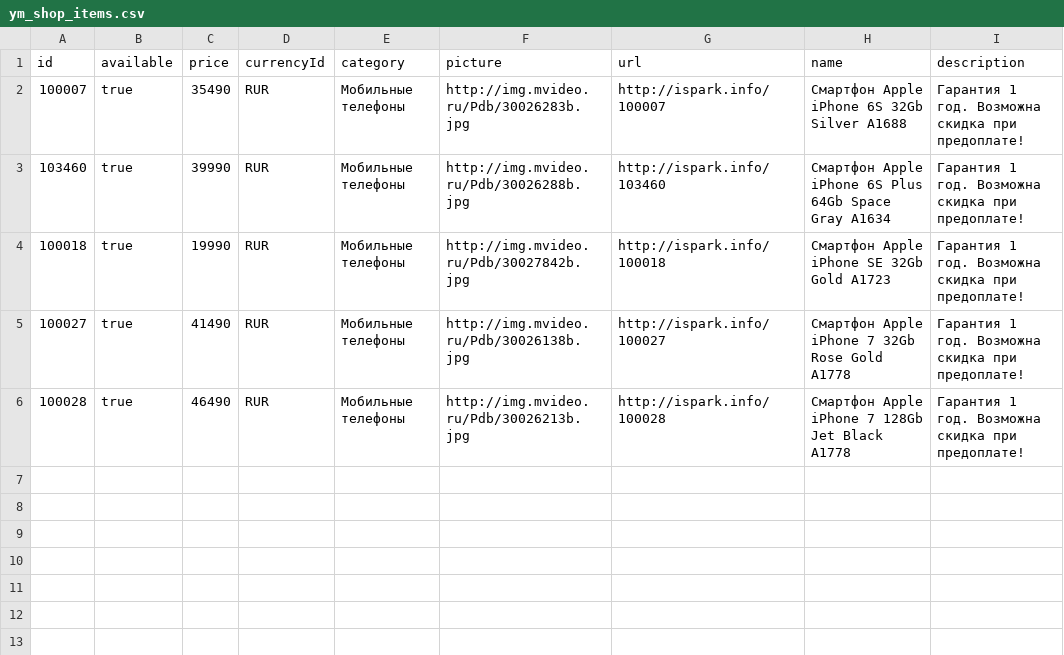
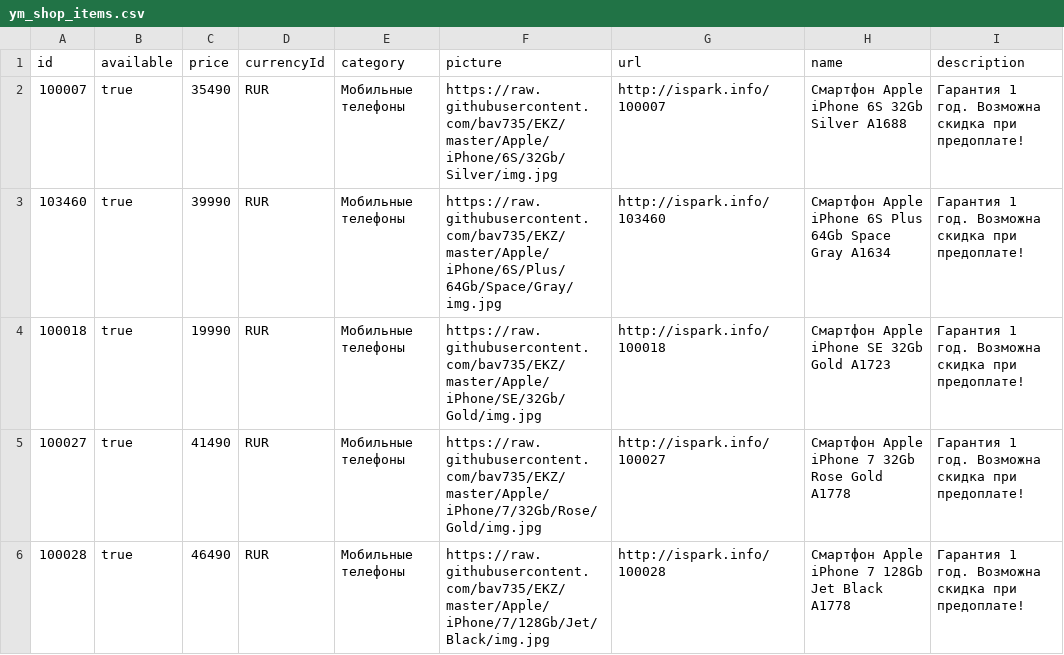
Before and after one commit to bav735/EKZ, a CSV file: Output/Website/ym_shop_items.csv, drawn as a sheet; only a part is shown; the diff names each change by its address in the sheet, - before the commit and + after, or states it on an @@ line.

```diff
--- a/Output/Website/ym_shop_items.csv
+++ b/Output/Website/ym_shop_items.csv
-F2 (picture): http://img.mvideo.ru/Pdb/30026283b.jpg
+F2 (picture): https://raw.githubusercontent.com/bav735/EKZ/master/Apple/iPhone/6S/32Gb/Silver/img.jpg
-F3 (picture): http://img.mvideo.ru/Pdb/30026288b.jpg
+F3 (picture): https://raw.githubusercontent.com/bav735/EKZ/master/Apple/iPhone/6S/Plus/64Gb/Space/Gray/img.jpg
-F4 (picture): http://img.mvideo.ru/Pdb/30027842b.jpg
+F4 (picture): https://raw.githubusercontent.com/bav735/EKZ/master/Apple/iPhone/SE/32Gb/Gold/img.jpg
-F5 (picture): http://img.mvideo.ru/Pdb/30026138b.jpg
+F5 (picture): https://raw.githubusercontent.com/bav735/EKZ/master/Apple/iPhone/7/32Gb/Rose/Gold/img.jpg
-F6 (picture): http://img.mvideo.ru/Pdb/30026213b.jpg
+F6 (picture): https://raw.githubusercontent.com/bav735/EKZ/master/Apple/iPhone/7/128Gb/Jet/Black/img.jpg
```
Also changed, not shown: 32 other files.
